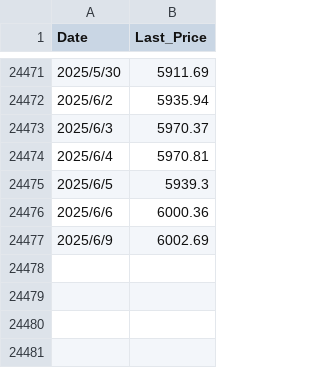
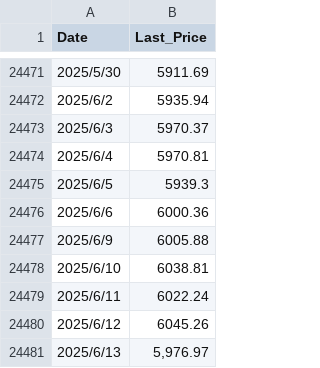
Before and after one commit to YiruiCui/Statistics-Research-Project, a CSV file: data/SP500.csv, drawn as a sheet; only a part is shown, gaps mark what is left out.

Commit message:
updates of data and code

```diff
--- a/data/SP500.csv
+++ b/data/SP500.csv
@@ -24476,2 +24476,6 @@ Date,Last_Price
 2025/6/6,6000.36
-2025/6/9,6002.69
+2025/6/9,6005.88
+2025/6/10,6038.81
+2025/6/11,6022.24
+2025/6/12,6045.26
+2025/6/13,"5,976.97"
```
Also changed, not shown: 6 other files.
